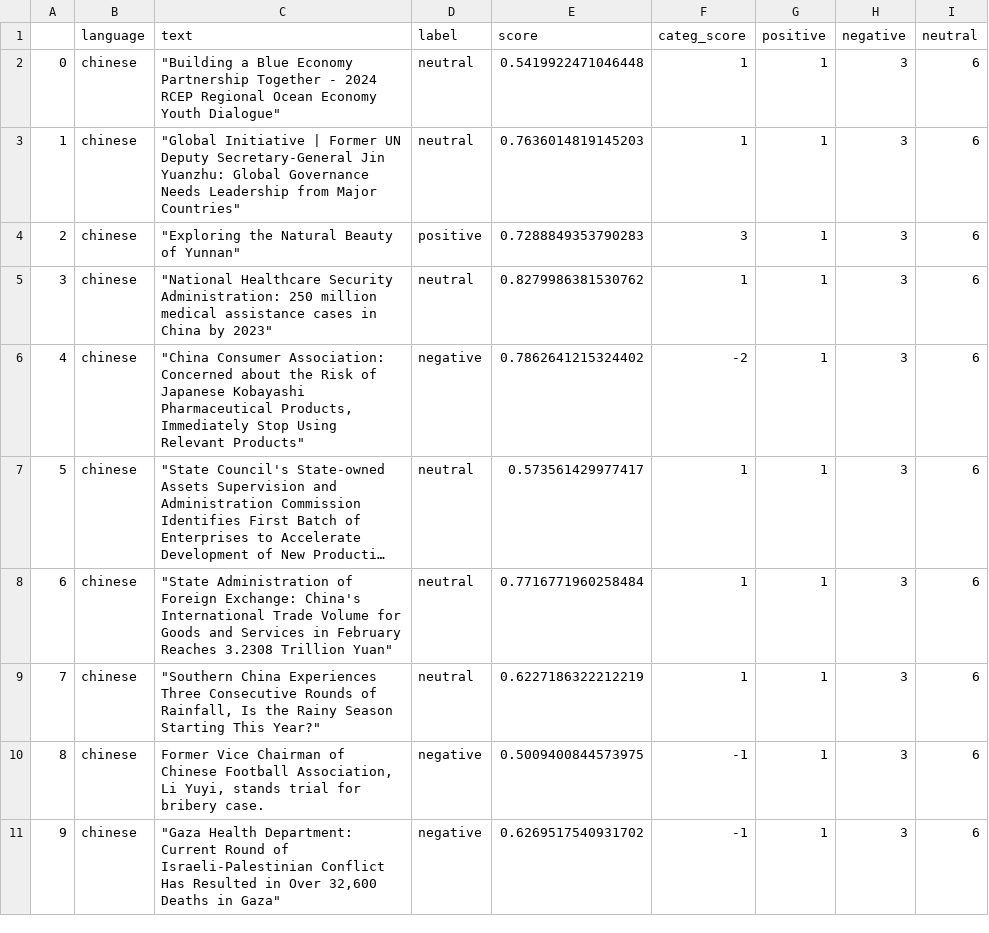
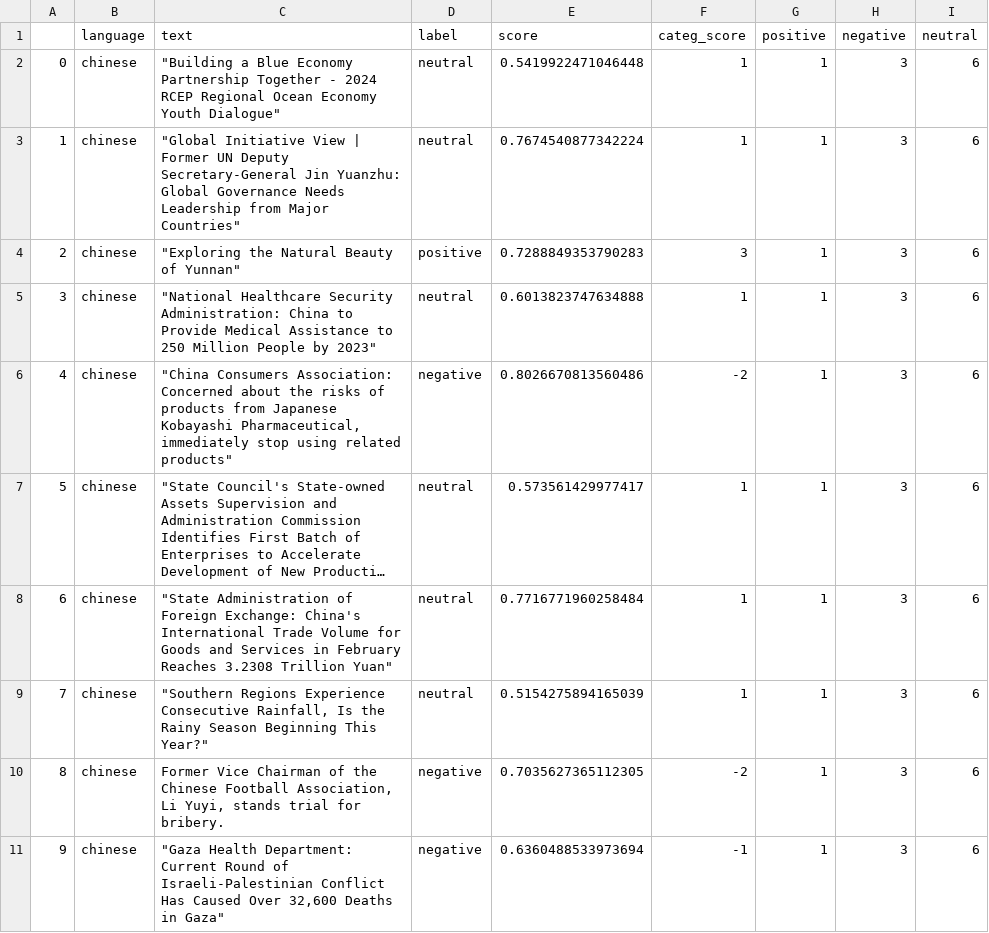
Before and after one commit to mfhan/translatenews, a CSV file: chinese.csv, drawn as a sheet; long unchanged cells end in …; the diff names each change by its address in the sheet, - before the commit and + after, or states it on an @@ line.

```diff
--- a/chinese.csv
+++ b/chinese.csv
-C3 (text): "Global Initiative | Former…
+C3 (text): "Global Initiative View | Former…
-E3 (score): 0.7636014819145203
+E3 (score): 0.7674540877342224
-C5 (text): …Security Administration: 250 million medical assistance cases in China by 2023"
+C5 (text): …Security Administration: China to Provide Medical Assistance to 250 Million People by 2023"
-E5 (score): 0.8279986381530762
+E5 (score): 0.6013823747634888
-C6 (text): "China Consumer Association: Concerned about the Risk of Japanese Kobayashi Pharmaceutical Products, Immediately Stop Using Relevant Products"
+C6 (text): "China Consumers Association: Concerned about the risks of products from Japanese Kobayashi Pharmaceutical, immediately stop using related products"
-E6 (score): 0.7862641215324402
+E6 (score): 0.8026670813560486
-C9 (text): "Southern China Experiences Three Consecutive Rounds of Rainfall, Is the Rainy Season Starting This Year?"
+C9 (text): "Southern Regions Experience Consecutive Rainfall, Is the Rainy Season Beginning This Year?"
-E9 (score): 0.6227186322212219
+E9 (score): 0.5154275894165039
-C10 (text): …Chairman of Chinese Football Association, Li Yuyi, stands trial for bribery case.
+C10 (text): …Chairman of the Chinese Football Association, Li Yuyi, stands trial for bribery.
-E10 (score): 0.5009400844573975
+E10 (score): 0.7035627365112305
-F10 (categ_score): -1
+F10 (categ_score): -2
-C11 (text): …Conflict Has Resulted in Over 32,600…
+C11 (text): …Conflict Has Caused Over 32,600…
-E11 (score): 0.6269517540931702
+E11 (score): 0.6360488533973694
```
